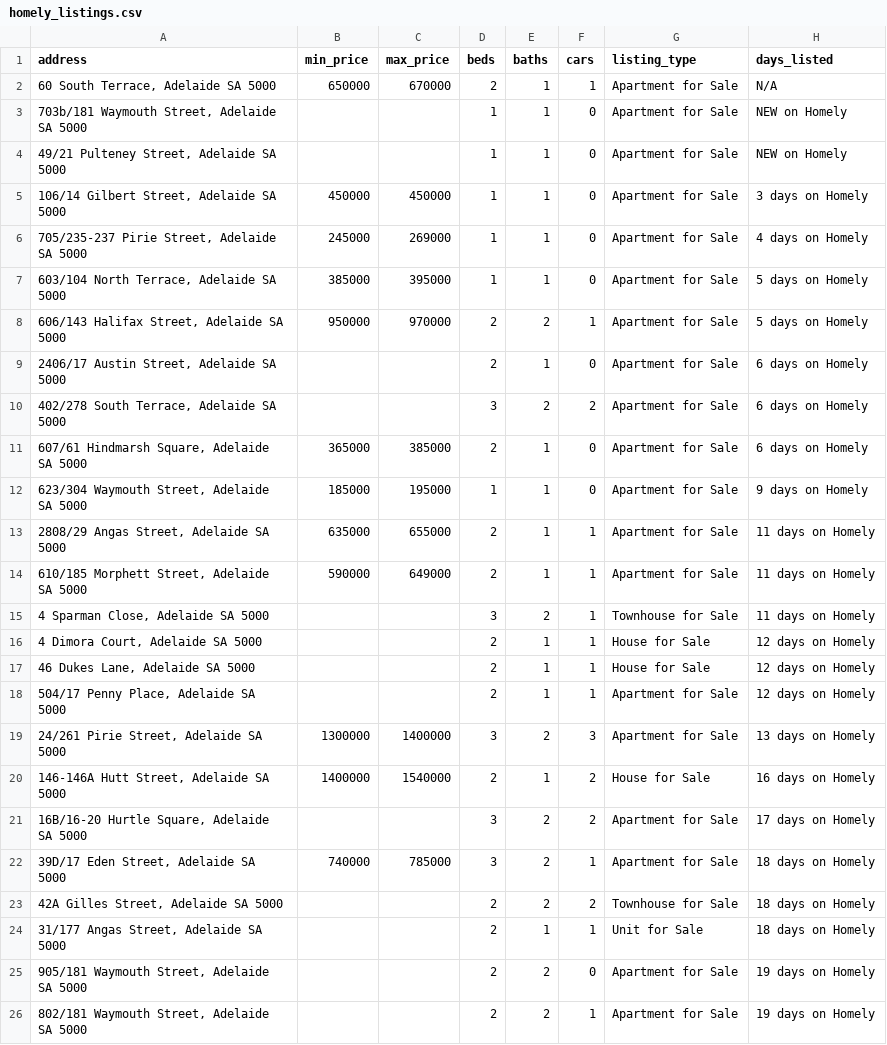
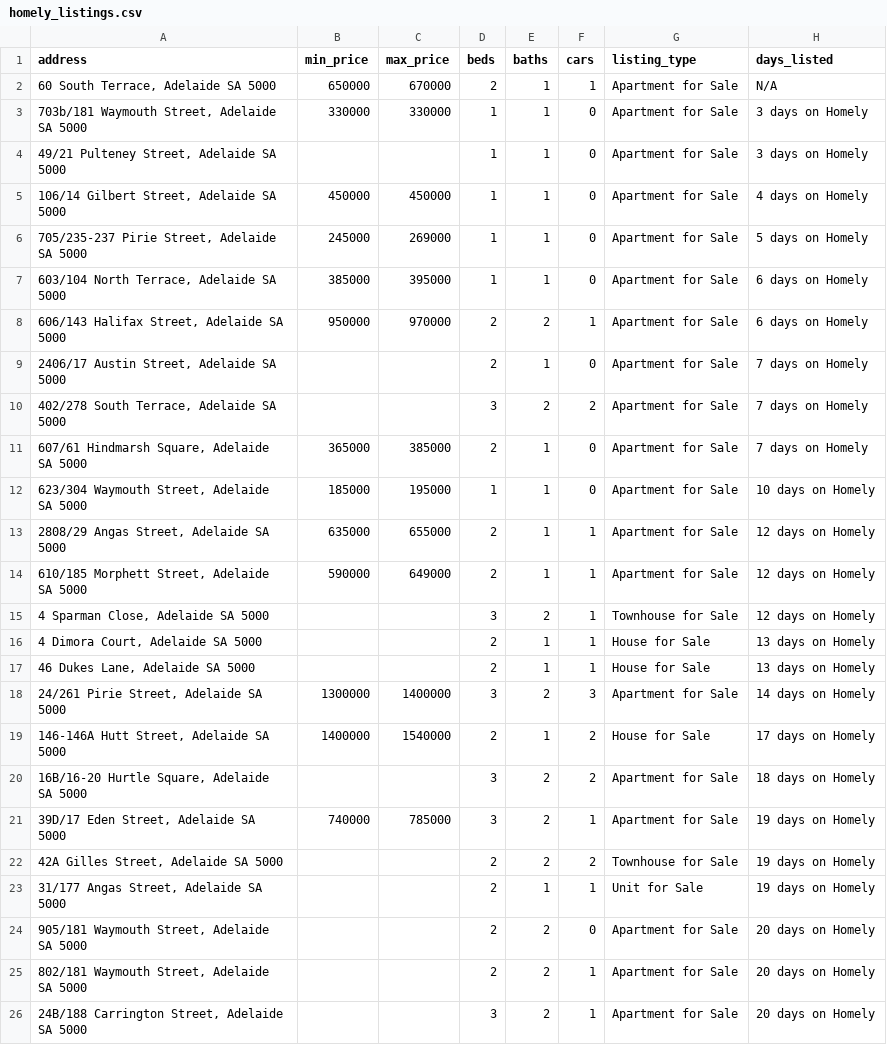
Before and after one commit to minhcovu/RealEstateScraper, a CSV file: exports/homely_listings.csv, drawn as a sheet.

```diff
--- a/exports/homely_listings.csv
+++ b/exports/homely_listings.csv
@@ -2,25 +2,25 @@ address,min_price,max_price,beds,baths,cars,listing_type,days_listed
 "60 South Terrace, Adelaide SA 5000",650000,670000,2,1,1,Apartment for Sale,N/A
-"703b/181 Waymouth Street, Adelaide SA 5000",,,1,1,0,Apartment for Sale,NEW on Homely
-"49/21 Pulteney Street, Adelaide SA 5000",,,1,1,0,Apartment for Sale,NEW on Homely
-"106/14 Gilbert Street, Adelaide SA 5000",450000,450000,1,1,0,Apartment for Sale,3 days on Homely
-"705/235-237 Pirie Street, Adelaide SA 5000",245000,269000,1,1,0,Apartment for Sale,4 days on Homely
-"603/104 North Terrace, Adelaide SA 5000",385000,395000,1,1,0,Apartment for Sale,5 days on Homely
-"606/143 Halifax Street, Adelaide SA 5000",950000,970000,2,2,1,Apartment for Sale,5 days on Homely
-"2406/17 Austin Street, Adelaide SA 5000",,,2,1,0,Apartment for Sale,6 days on Homely
-"402/278 South Terrace, Adelaide SA 5000",,,3,2,2,Apartment for Sale,6 days on Homely
-"607/61 Hindmarsh Square, Adelaide SA 5000",365000,385000,2,1,0,Apartment for Sale,6 days on Homely
-"623/304 Waymouth Street, Adelaide SA 5000",185000,195000,1,1,0,Apartment for Sale,9 days on Homely
-"2808/29 Angas Street, Adelaide SA 5000",635000,655000,2,1,1,Apartment for Sale,11 days on Homely
-"610/185 Morphett Street, Adelaide SA 5000",590000,649000,2,1,1,Apartment for Sale,11 days on Homely
-"4 Sparman Close, Adelaide SA 5000",,,3,2,1,Townhouse for Sale,11 days on Homely
-"4 Dimora Court, Adelaide SA 5000",,,2,1,1,House for Sale,12 days on Homely
-"46 Dukes Lane, Adelaide SA 5000",,,2,1,1,House for Sale,12 days on Homely
-"504/17 Penny Place, Adelaide SA 5000",,,2,1,1,Apartment for Sale,12 days on Homely
-"24/261 Pirie Street, Adelaide SA 5000",1300000,1400000,3,2,3,Apartment for Sale,13 days on Homely
-"146-146A Hutt Street, Adelaide SA 5000",1400000,1540000,2,1,2,House for Sale,16 days on Homely
-"16B/16-20 Hurtle Square, Adelaide SA 5000",,,3,2,2,Apartment for Sale,17 days on Homely
-"39D/17 Eden Street, Adelaide SA 5000",740000,785000,3,2,1,Apartment for Sale,18 days on Homely
-"42A Gilles Street, Adelaide SA 5000",,,2,2,2,Townhouse for Sale,18 days on Homely
-"31/177 Angas Street, Adelaide SA 5000",,,2,1,1,Unit for Sale,18 days on Homely
-"905/181 Waymouth Street, Adelaide SA 5000",,,2,2,0,Apartment for Sale,19 days on Homely
-"802/181 Waymouth Street, Adelaide SA 5000",,,2,2,1,Apartment for Sale,19 days on Homely
+"703b/181 Waymouth Street, Adelaide SA 5000",330000,330000,1,1,0,Apartment for Sale,3 days on Homely
+"49/21 Pulteney Street, Adelaide SA 5000",,,1,1,0,Apartment for Sale,3 days on Homely
+"106/14 Gilbert Street, Adelaide SA 5000",450000,450000,1,1,0,Apartment for Sale,4 days on Homely
+"705/235-237 Pirie Street, Adelaide SA 5000",245000,269000,1,1,0,Apartment for Sale,5 days on Homely
+"603/104 North Terrace, Adelaide SA 5000",385000,395000,1,1,0,Apartment for Sale,6 days on Homely
+"606/143 Halifax Street, Adelaide SA 5000",950000,970000,2,2,1,Apartment for Sale,6 days on Homely
+"2406/17 Austin Street, Adelaide SA 5000",,,2,1,0,Apartment for Sale,7 days on Homely
+"402/278 South Terrace, Adelaide SA 5000",,,3,2,2,Apartment for Sale,7 days on Homely
+"607/61 Hindmarsh Square, Adelaide SA 5000",365000,385000,2,1,0,Apartment for Sale,7 days on Homely
+"623/304 Waymouth Street, Adelaide SA 5000",185000,195000,1,1,0,Apartment for Sale,10 days on Homely
+"2808/29 Angas Street, Adelaide SA 5000",635000,655000,2,1,1,Apartment for Sale,12 days on Homely
+"610/185 Morphett Street, Adelaide SA 5000",590000,649000,2,1,1,Apartment for Sale,12 days on Homely
+"4 Sparman Close, Adelaide SA 5000",,,3,2,1,Townhouse for Sale,12 days on Homely
+"4 Dimora Court, Adelaide SA 5000",,,2,1,1,House for Sale,13 days on Homely
+"46 Dukes Lane, Adelaide SA 5000",,,2,1,1,House for Sale,13 days on Homely
+"24/261 Pirie Street, Adelaide SA 5000",1300000,1400000,3,2,3,Apartment for Sale,14 days on Homely
+"146-146A Hutt Street, Adelaide SA 5000",1400000,1540000,2,1,2,House for Sale,17 days on Homely
+"16B/16-20 Hurtle Square, Adelaide SA 5000",,,3,2,2,Apartment for Sale,18 days on Homely
+"39D/17 Eden Street, Adelaide SA 5000",740000,785000,3,2,1,Apartment for Sale,19 days on Homely
+"42A Gilles Street, Adelaide SA 5000",,,2,2,2,Townhouse for Sale,19 days on Homely
+"31/177 Angas Street, Adelaide SA 5000",,,2,1,1,Unit for Sale,19 days on Homely
+"905/181 Waymouth Street, Adelaide SA 5000",,,2,2,0,Apartment for Sale,20 days on Homely
+"802/181 Waymouth Street, Adelaide SA 5000",,,2,2,1,Apartment for Sale,20 days on Homely
+"24B/188 Carrington Street, Adelaide SA 5000",,,3,2,1,Apartment for Sale,20 days on Homely
```
Also changed, not shown: 5 other files.
